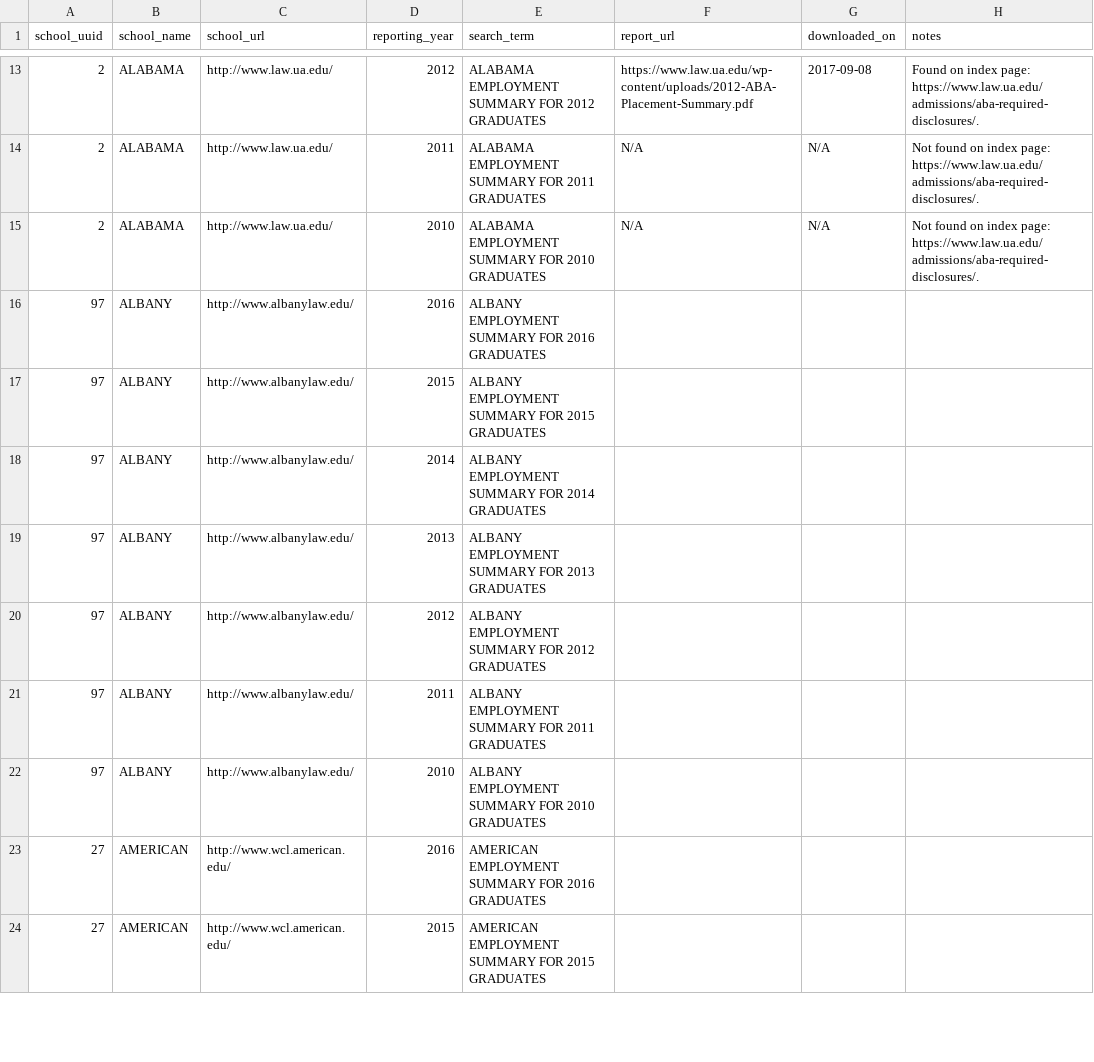
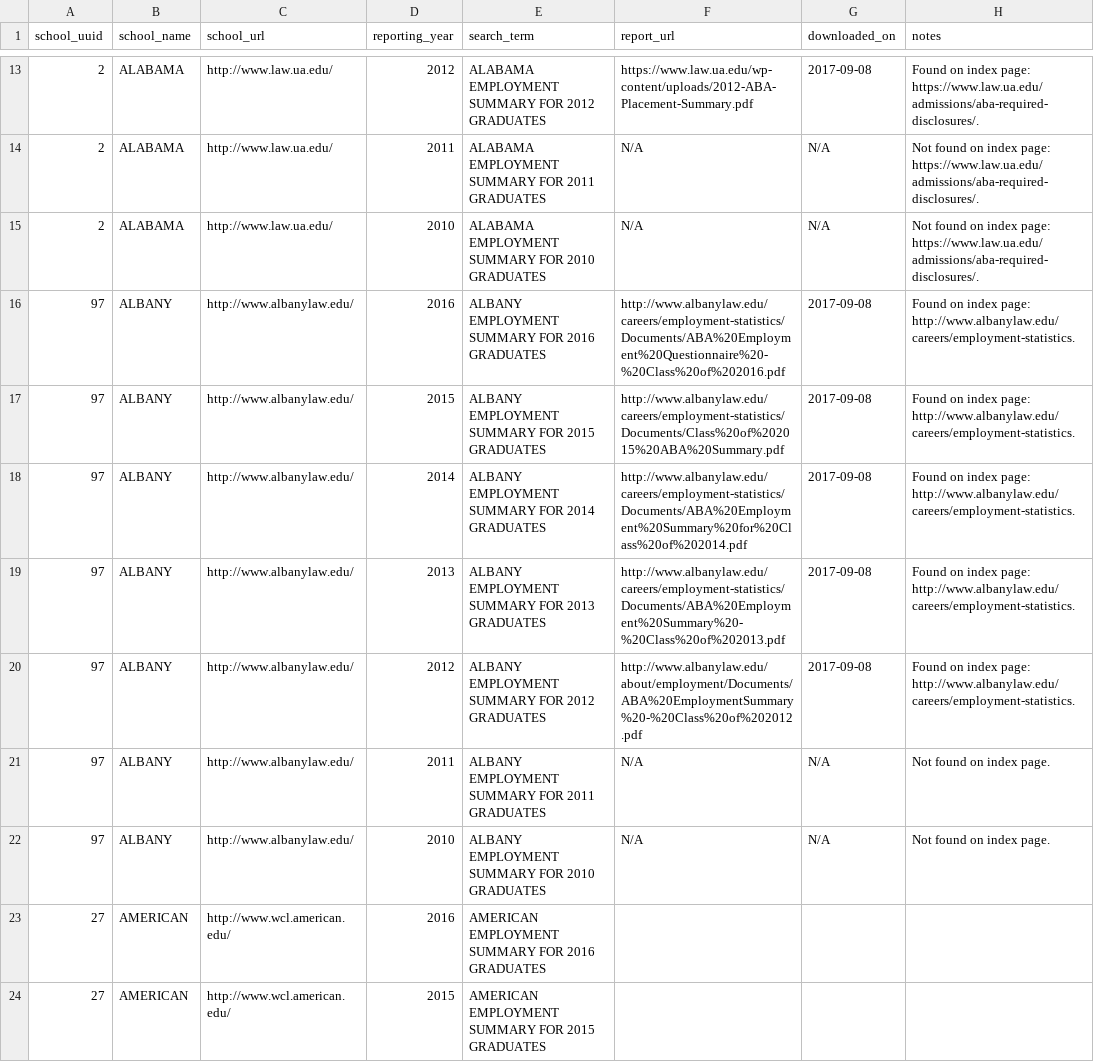
Before and after one commit to data-creative/aba-employment-summary-reports-archive, a CSV file: school-hosted/report-sources.csv, drawn as a sheet; only a part is shown, gaps mark what is left out.

Commit message:
Download Albany reports

```diff
--- a/school-hosted/report-sources.csv
+++ b/school-hosted/report-sources.csv
@@ -15,9 +15,9 @@ school_uuid,school_name,school_url,reporting_year,search_term,report_url,downloa
 2,ALABAMA,http://www.law.ua.edu/,2010,ALABAMA EMPLOYMENT SUMMARY FOR 2010 GRADUATES,N/A,N/A,Not found on index page: https://www.law.ua.edu/admissions/aba-required-disclosures/.
-97,ALBANY,http://www.albanylaw.edu/,2016,ALBANY EMPLOYMENT SUMMARY FOR 2016 GRADUATES,,,
-97,ALBANY,http://www.albanylaw.edu/,2015,ALBANY EMPLOYMENT SUMMARY FOR 2015 GRADUATES,,,
-97,ALBANY,http://www.albanylaw.edu/,2014,ALBANY EMPLOYMENT SUMMARY FOR 2014 GRADUATES,,,
-97,ALBANY,http://www.albanylaw.edu/,2013,ALBANY EMPLOYMENT SUMMARY FOR 2013 GRADUATES,,,
-97,ALBANY,http://www.albanylaw.edu/,2012,ALBANY EMPLOYMENT SUMMARY FOR 2012 GRADUATES,,,
-97,ALBANY,http://www.albanylaw.edu/,2011,ALBANY EMPLOYMENT SUMMARY FOR 2011 GRADUATES,,,
-97,ALBANY,http://www.albanylaw.edu/,2010,ALBANY EMPLOYMENT SUMMARY FOR 2010 GRADUATES,,,
+97,ALBANY,http://www.albanylaw.edu/,2016,ALBANY EMPLOYMENT SUMMARY FOR 2016 GRADUATES,http://www.albanylaw.edu/careers/employment-statistics/Documents/ABA%20Employment%20Questionnaire%20-%20Class%20of%202016.pdf,2017-09-08,Found on index page: http://www.albanylaw.edu/careers/employment-statistics.
+97,ALBANY,http://www.albanylaw.edu/,2015,ALBANY EMPLOYMENT SUMMARY FOR 2015 GRADUATES,http://www.albanylaw.edu/careers/employment-statistics/Documents/Class%20of%202015%20ABA%20Summary.pdf,2017-09-08,Found on index page: http://www.albanylaw.edu/careers/employment-statistics.
+97,ALBANY,http://www.albanylaw.edu/,2014,ALBANY EMPLOYMENT SUMMARY FOR 2014 GRADUATES,http://www.albanylaw.edu/careers/employment-statistics/Documents/ABA%20Employment%20Summary%20for%20Class%20of%202014.pdf,2017-09-08,Found on index page: http://www.albanylaw.edu/careers/employment-statistics.
+97,ALBANY,http://www.albanylaw.edu/,2013,ALBANY EMPLOYMENT SUMMARY FOR 2013 GRADUATES,http://www.albanylaw.edu/careers/employment-statistics/Documents/ABA%20Employment%20Summary%20-%20Class%20of%202013.pdf,2017-09-08,Found on index page: http://www.albanylaw.edu/careers/employment-statistics.
+97,ALBANY,http://www.albanylaw.edu/,2012,ALBANY EMPLOYMENT SUMMARY FOR 2012 GRADUATES,http://www.albanylaw.edu/about/employment/Documents/ABA%20EmploymentSummary%20-%20Class%20of%202012.pdf,2017-09-08,Found on index page: http://www.albanylaw.edu/careers/employment-statistics.
+97,ALBANY,http://www.albanylaw.edu/,2011,ALBANY EMPLOYMENT SUMMARY FOR 2011 GRADUATES,N/A,N/A,Not found on index page.
+97,ALBANY,http://www.albanylaw.edu/,2010,ALBANY EMPLOYMENT SUMMARY FOR 2010 GRADUATES,N/A,N/A,Not found on index page.
 27,AMERICAN,http://www.wcl.american.edu/,2016,AMERICAN EMPLOYMENT SUMMARY FOR 2016 GRADUATES,,,
```
Also changed, not shown: 5 other files.
